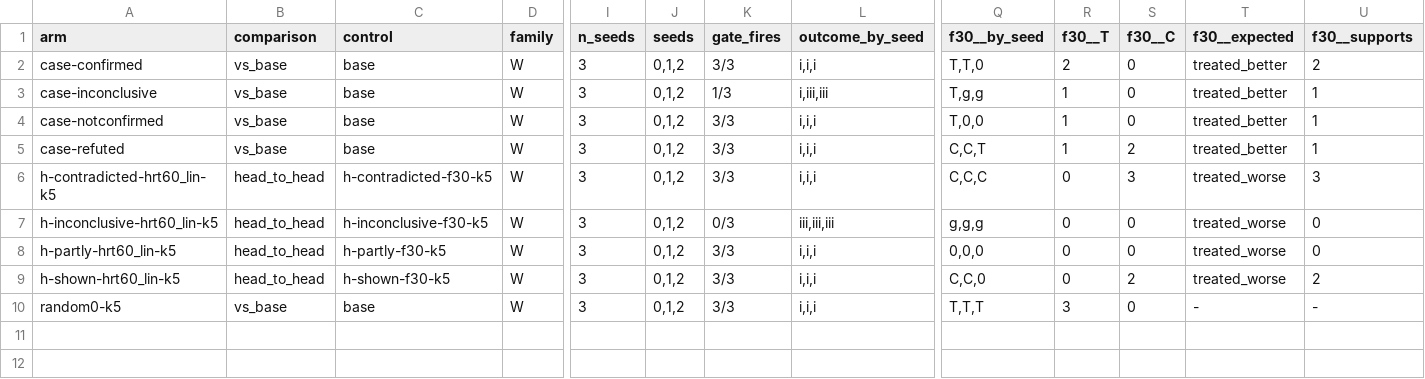
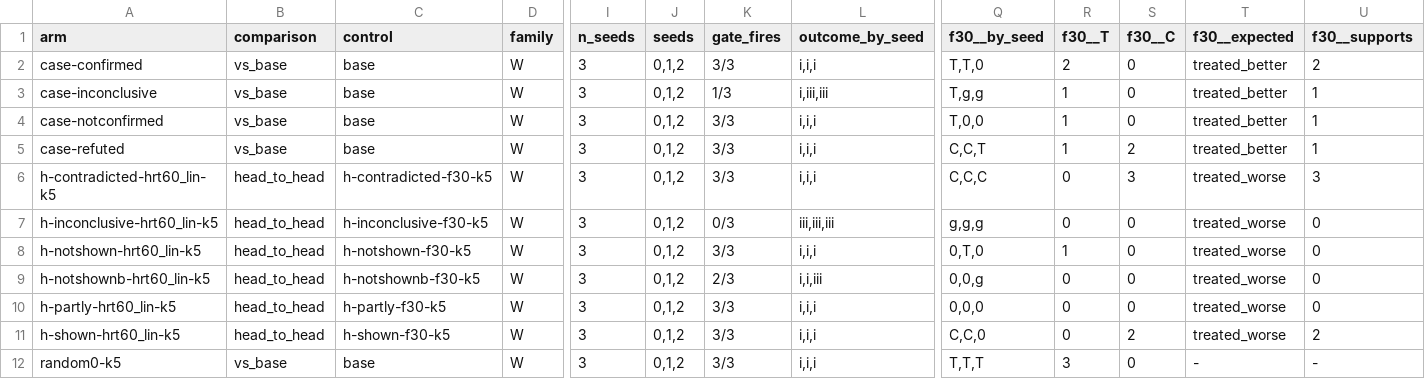
Before and after one commit to davitkhachaturyan03-dot/phyexp, a CSV file: tracker/features/2026-11-05-curation-results/artifacts/s1_step4_summary_SYNTHETIC.csv, drawn as a sheet; only a part is shown, gaps mark what is left out; rows hold the shown columns only; the diff names each change by its address in the sheet, - before the commit and + after, or states it on an @@ line.

```diff
--- a/tracker/features/2026-11-05-curation-results/artifacts/s1_step4_summary_SYNTHETIC.csv
+++ b/tracker/features/2026-11-05-curation-results/artifacts/s1_step4_summary_SYNTHETIC.csv
+row 8: h-notshown-hrt60_lin-k5 | head_to_head | h-notshown-f30-k5 | W | 3 | 0,1,2 | 3/3 | i,i,i | 0,T,0 | 1 | 0 | treated_worse | 0
+row 9: h-notshownb-hrt60_lin-k5 | head_to_head | h-notshownb-f30-k5 | W | 3 | 0,1,2 | 2/3 | i,i,iii | 0,0,g | 0 | 0 | treated_worse | 0
```
Also changed, not shown: 4 other files.
